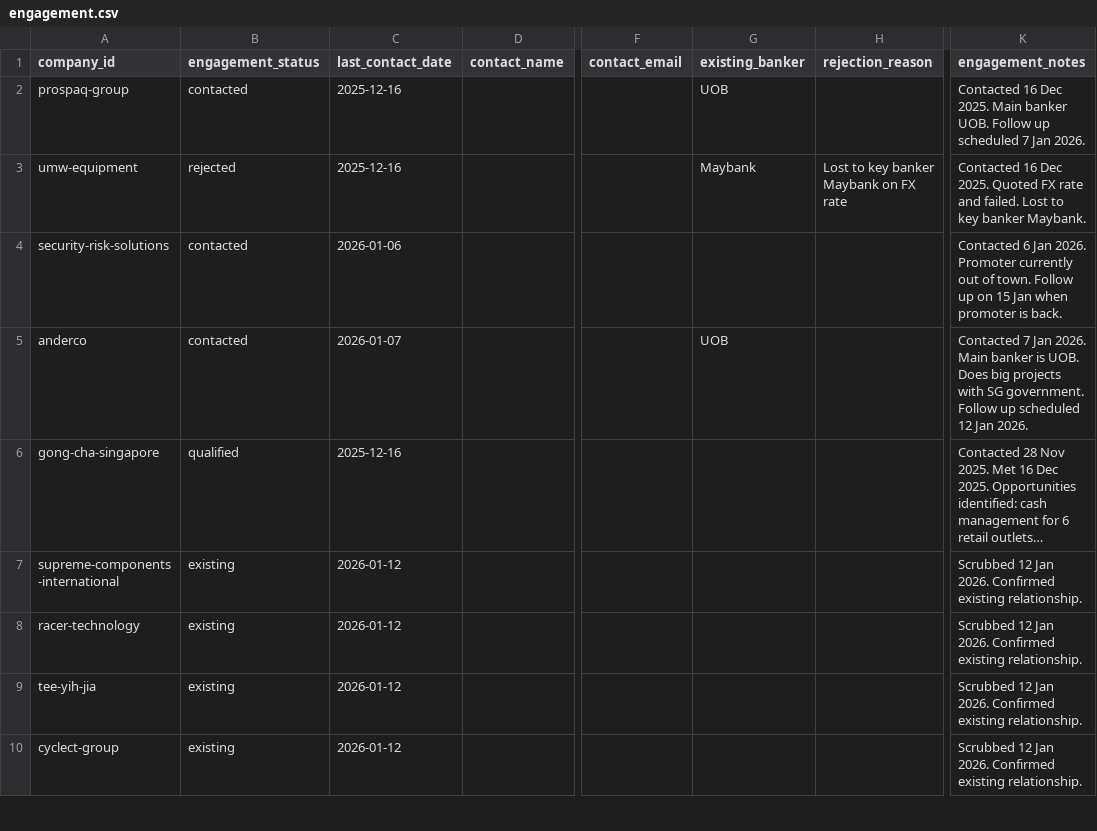
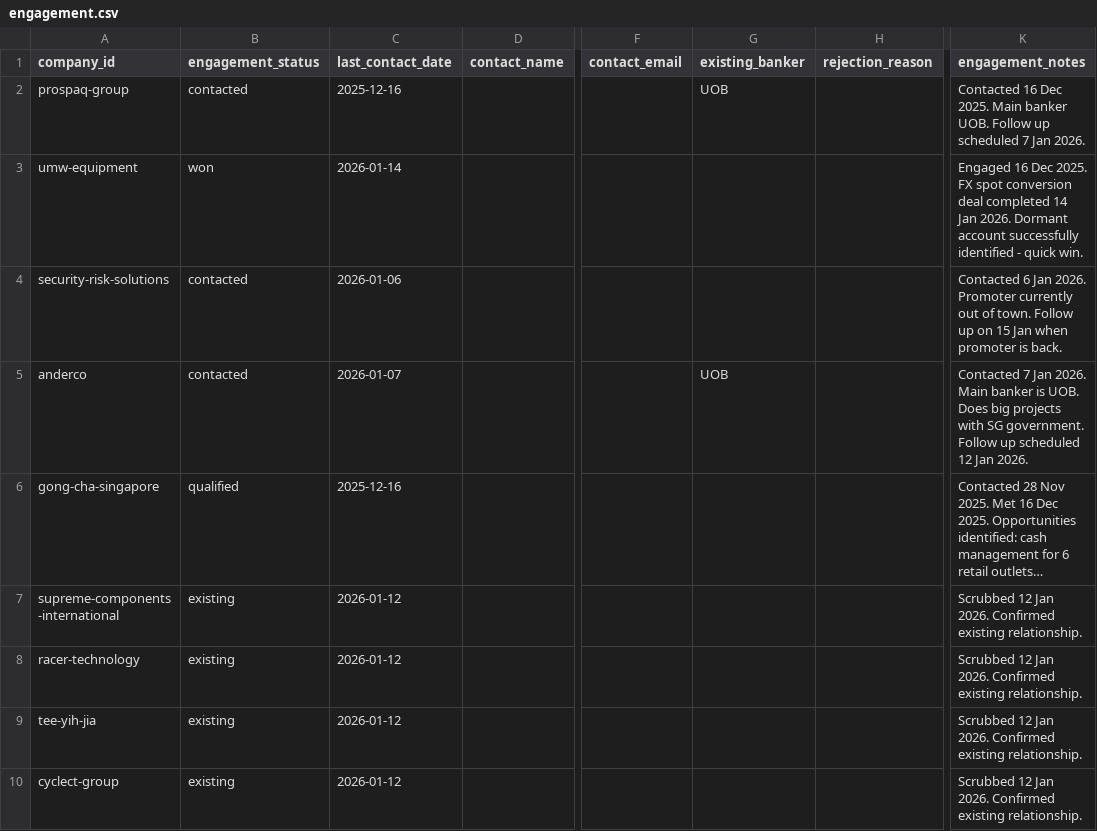
Before and after one commit to yingkiat/sales-crm, a CSV file: data/engagement.csv, drawn as a sheet; only a part is shown, gaps mark what is left out; long unchanged cells end in …; the diff names each change by its address in the sheet, - before the commit and + after, or states it on an @@ line.

```diff
--- a/data/engagement.csv
+++ b/data/engagement.csv
-B3 (engagement_status): rejected
+B3 (engagement_status): won
-C3 (last_contact_date): 2025-12-16
+C3 (last_contact_date): 2026-01-14
-G3 (existing_banker): Maybank
+G3 (existing_banker): (empty)
-H3 (rejection_reason): Lost to key banker Maybank on FX rate
+H3 (rejection_reason): (empty)
-K3 (engagement_notes): Contacted 16 Dec 2025. Quoted FX rate and failed. Lost to key banker Maybank.
+K3 (engagement_notes): Engaged 16 Dec 2025. FX spot conversion deal completed 14 Jan 2026. Dormant account successfully identified - quick win.
```
